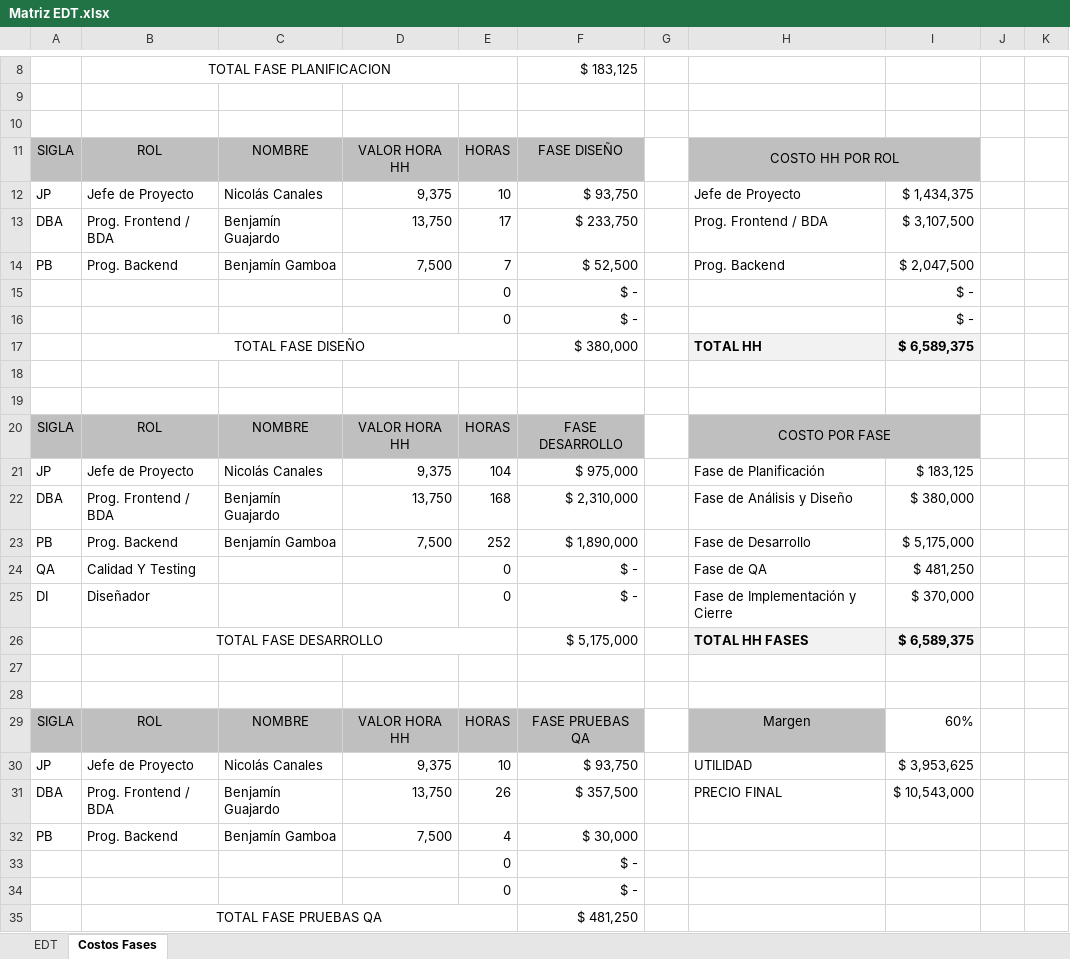
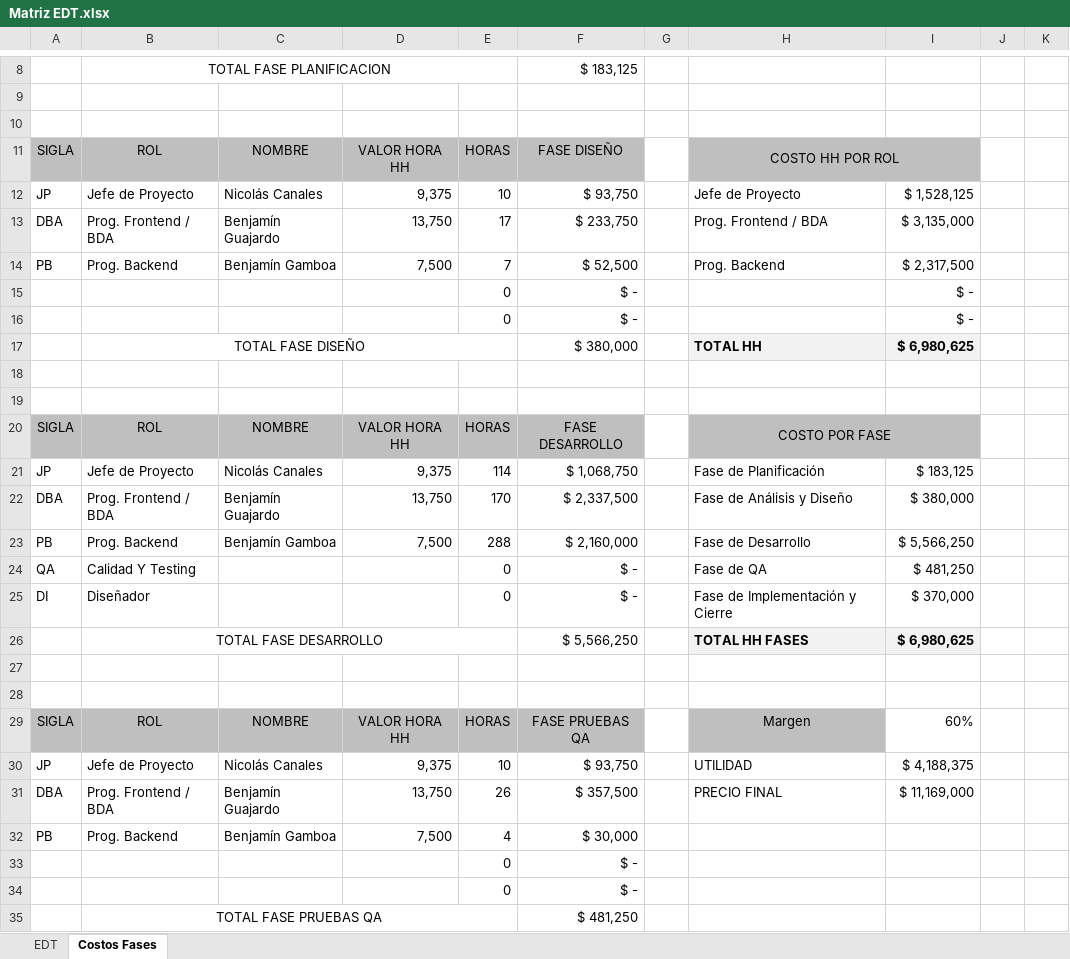
Before and after one commit to b3njam1n18/DuocOfcourse, an Excel workbook: Fase 1/DocumentosProyecto/Matriz EDT.xlsx, sheet Costos Fases, drawn as a sheet; only a part is shown, gaps mark what is left out; values as stored, in another font and other column widths than the file's, no borders; charts and pictures not drawn; the diff names each change by its address in the sheet, - before the commit and + after, or states it on an @@ line.

```diff
--- a/Fase 1/DocumentosProyecto/Matriz EDT.xlsx (sheet Costos Fases)
+++ b/Fase 1/DocumentosProyecto/Matriz EDT.xlsx (sheet Costos Fases)
-I12: $ 1,434,375
+I12: $ 1,528,125
-I13: $ 3,107,500
+I13: $ 3,135,000
-I14: $ 2,047,500
+I14: $ 2,317,500
-I17: $ 6,589,375
+I17: $ 6,980,625
-E21: 104
+E21: 114
-F21: $ 975,000
+F21: $ 1,068,750
-E22: 168
+E22: 170
-F22: $ 2,310,000
+F22: $ 2,337,500
-E23: 252
+E23: 288
-F23: $ 1,890,000
+F23: $ 2,160,000
-I23: $ 5,175,000
+I23: $ 5,566,250
-F26: $ 5,175,000
+F26: $ 5,566,250
-I26: $ 6,589,375
+I26: $ 6,980,625
-I30: $ 3,953,625
+I30: $ 4,188,375
-I31: $ 10,543,000
+I31: $ 11,169,000
```
Also changed, not shown: sheet EDT, formulas that keep their value, Fase 1/DocumentosProyecto/Planilla de Requerimientos.xlsx, 5 other files.
